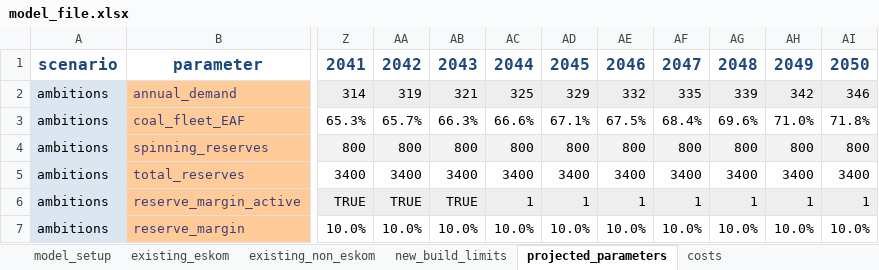
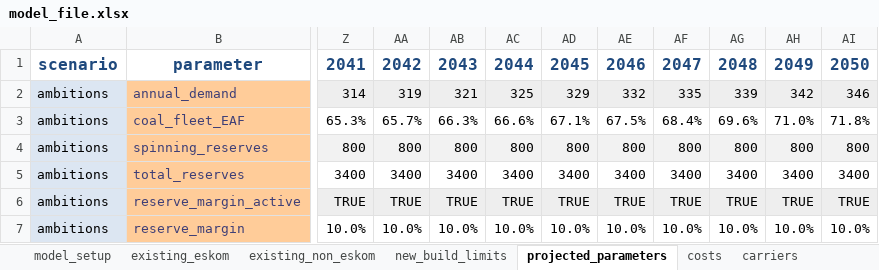
Before and after one commit to PyPSA/pypsa-za, an Excel workbook: model_file.xlsx, sheet projected_parameters, drawn as a sheet; only a part is shown, gaps mark what is left out; values as stored, in another font and other column widths than the file's, no borders; the diff names each change by its address in the sheet, - before the commit and + after, or states it on an @@ line.

```diff
--- a/model_file.xlsx (sheet projected_parameters)
+++ b/model_file.xlsx (sheet projected_parameters)
+sheet tab: carriers
-AC6: 1
+AC6: TRUE
-AD6: 1
+AD6: TRUE
-AE6: 1
+AE6: TRUE
-AF6: 1
+AF6: TRUE
-AG6: 1
+AG6: TRUE
-AH6: 1
+AH6: TRUE
-AI6: 1
+AI6: TRUE
```
Also changed, not shown: sheet existing_non_eskom, sheet existing_eskom, sheet costs, sheet model_setup, sheet new_build_limits, formulas that keep their value, hidden cells, data/ambitions_validation.xlsx, data/num_lines_earth.xlsx, 18 other files.
